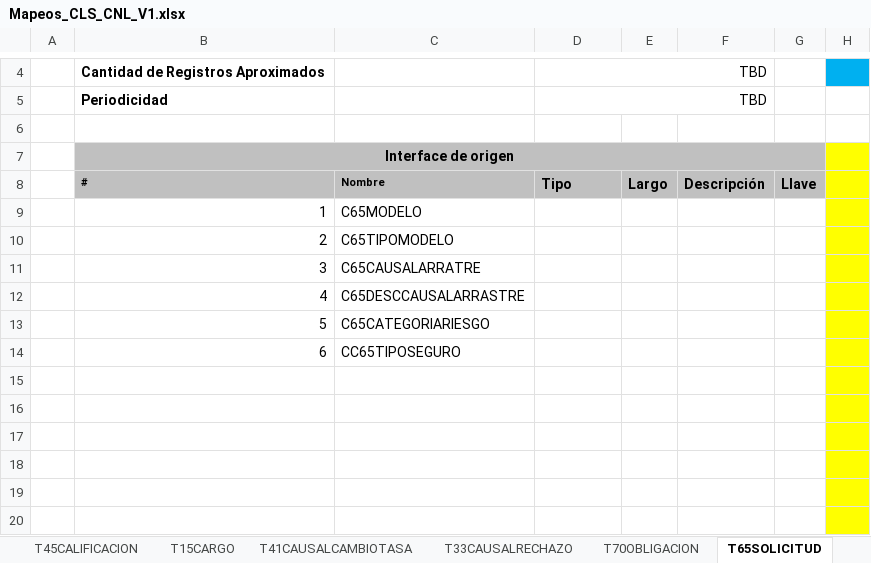
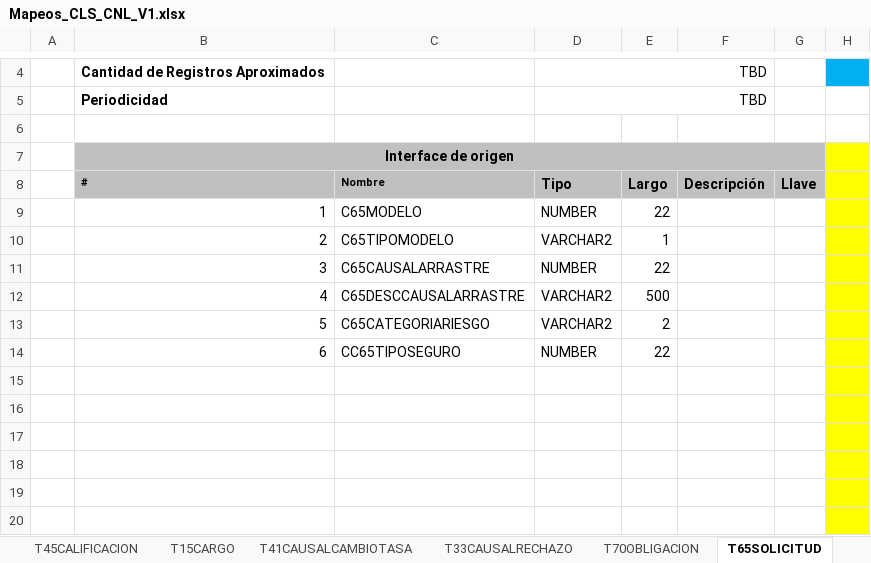
Before and after one commit to dliraFIT/dise-o-popular-dwh, an Excel workbook: Cnl/Mapeos_CLS_CNL_V1.xlsx, sheet T65SOLICITUD, drawn as a sheet; only a part is shown, gaps mark what is left out; values as stored, in another font and other column widths than the file's, no borders; the diff names each change by its address in the sheet, - before the commit and + after, or states it on an @@ line.

```diff
--- a/Cnl/Mapeos_CLS_CNL_V1.xlsx (sheet T65SOLICITUD)
+++ b/Cnl/Mapeos_CLS_CNL_V1.xlsx (sheet T65SOLICITUD)
-D9 (Tipo): (empty)
+D9 (Tipo): NUMBER
-E9 (Largo): (empty)
+E9 (Largo): 22
-D10 (Tipo): (empty)
+D10 (Tipo): VARCHAR2
-E10 (Largo): (empty)
+E10 (Largo): 1
-C11 (Nombre): C65CAUSALARRATRE
+C11 (Nombre): C65CAUSALARRASTRE
-D11 (Tipo): (empty)
+D11 (Tipo): NUMBER
-E11 (Largo): (empty)
+E11 (Largo): 22
-D12:D13 (Tipo): (empty)
+D12:D13 (Tipo): VARCHAR2
-E12 (Largo): (empty)
+E12 (Largo): 500
-E13 (Largo): (empty)
+E13 (Largo): 2
-D14 (Tipo): (empty)
+D14 (Tipo): NUMBER
-E14 (Largo): (empty)
+E14 (Largo): 22
```
Also changed, not shown: sheet CLASIFICACIONES_CNL, sheet T26PAGADURIA, sheet T70OBLIGACION, sheet T02USUARIO, CRM/Mapeos_INV_CRM_V2.xlsx.
